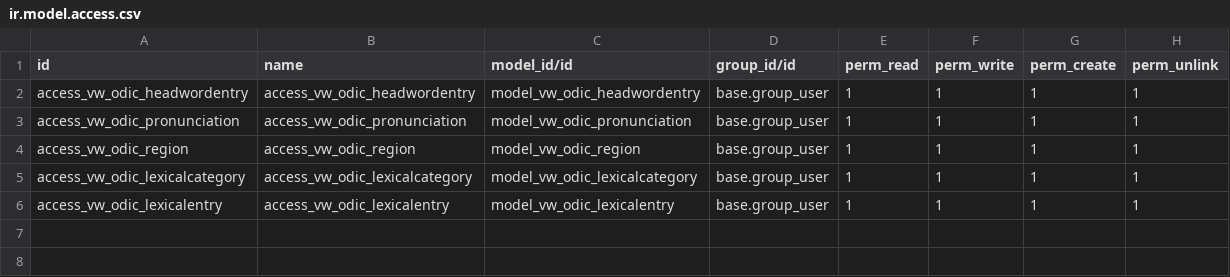
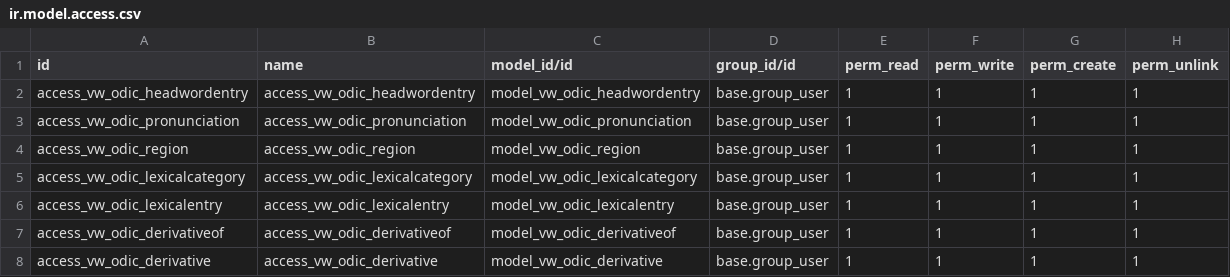
Before and after one commit to mostafabarmshory/odoo-dictionary, a CSV file: vw_odic/data/ir.model.access.csv, drawn as a sheet.

Commit message:
Derivative and derivative of are added into lexical entry.
Many examples are added for API.

```diff
--- a/vw_odic/data/ir.model.access.csv
+++ b/vw_odic/data/ir.model.access.csv
@@ -6 +6,3 @@ access_vw_odic_lexicalcategory,access_vw_odic_lexicalcategory,model_vw_odic_lexi
 access_vw_odic_lexicalentry,access_vw_odic_lexicalentry,model_vw_odic_lexicalentry,base.group_user,1,1,1,1
+access_vw_odic_derivativeof,access_vw_odic_derivativeof,model_vw_odic_derivativeof,base.group_user,1,1,1,1
+access_vw_odic_derivative,access_vw_odic_derivative,model_vw_odic_derivative,base.group_user,1,1,1,1
```
Also changed, not shown: 19 other files.
